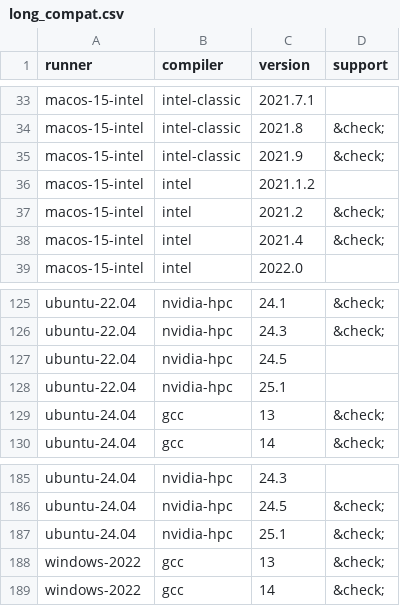
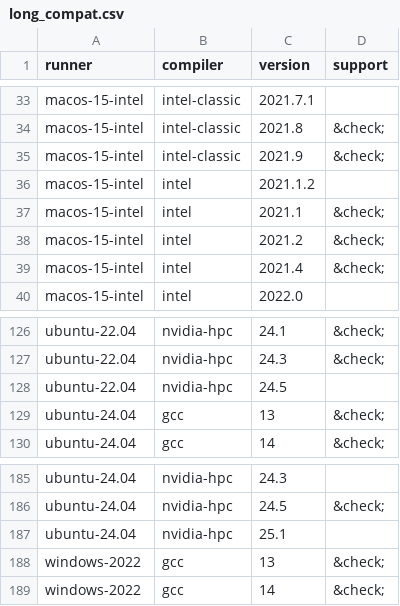
Before and after one commit to fortran-lang/setup-fortran, a CSV file: .github/compat/long_compat.csv, drawn as a sheet; only a part is shown, gaps mark what is left out.

```diff
--- a/.github/compat/long_compat.csv
+++ b/.github/compat/long_compat.csv
@@ -36,2 +36,3 @@ macos-15-intel,intel-classic,2021.9,&check;
 macos-15-intel,intel,2021.1.2,
+macos-15-intel,intel,2021.1,&check;
 macos-15-intel,intel,2021.2,&check;
@@ -127,3 +128,2 @@ ubuntu-22.04,nvidia-hpc,24.3,&check;
 ubuntu-22.04,nvidia-hpc,24.5,
-ubuntu-22.04,nvidia-hpc,25.1,
 ubuntu-24.04,gcc,13,&check;
@@ -186,3 +186,3 @@ ubuntu-24.04,nvidia-hpc,24.3,
 ubuntu-24.04,nvidia-hpc,24.5,&check;
-ubuntu-24.04,nvidia-hpc,25.1,&check;
+ubuntu-24.04,nvidia-hpc,25.1,
 windows-2022,gcc,13,&check;
```
Also changed, not shown: 2 other files.
